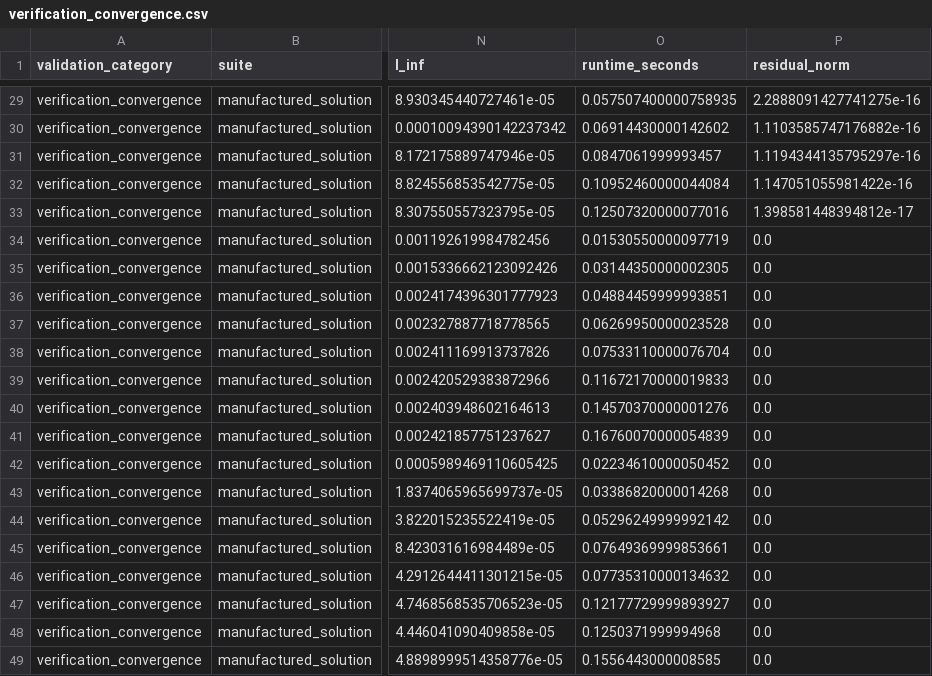
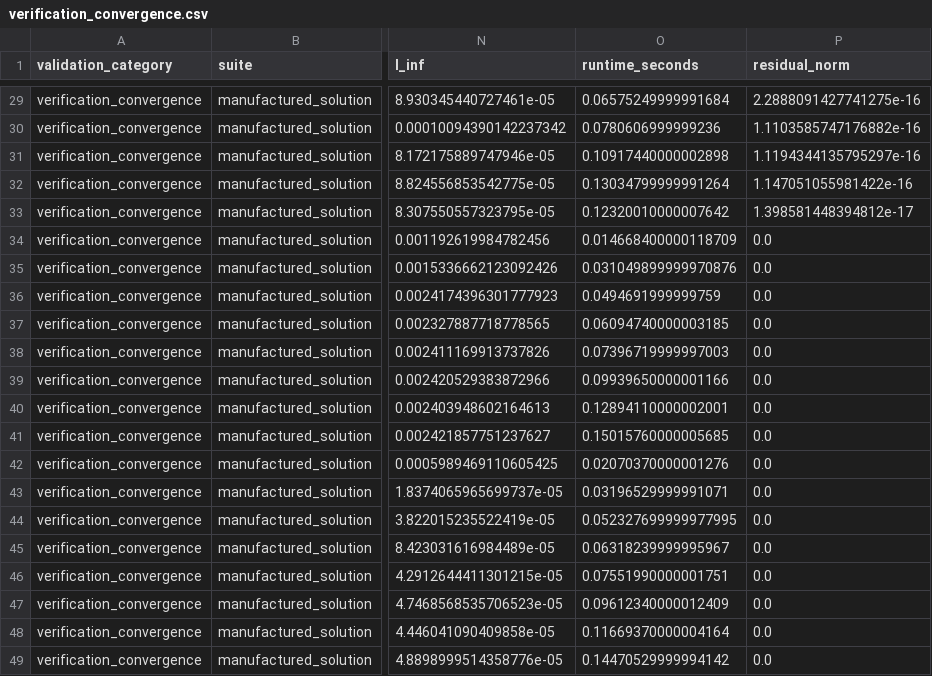
Before and after one commit to Alu-Vidor/ri-mml, a CSV file: benchmarks/results/verification_convergence.csv, drawn as a sheet; only a part is shown, gaps mark what is left out; the diff covers the shown part only; the diff names each change by its address in the sheet, - before the commit and + after, or states it on an @@ line.

```diff
--- a/benchmarks/results/verification_convergence.csv
+++ b/benchmarks/results/verification_convergence.csv
-O29 (runtime_seconds): 0.057507400000758935
+O29 (runtime_seconds): 0.06575249999991684
-O30 (runtime_seconds): 0.06914430000142602
+O30 (runtime_seconds): 0.0780606999999236
-O31 (runtime_seconds): 0.0847061999993457
+O31 (runtime_seconds): 0.10917440000002898
-O32 (runtime_seconds): 0.10952460000044084
+O32 (runtime_seconds): 0.13034799999991264
-O33 (runtime_seconds): 0.12507320000077016
+O33 (runtime_seconds): 0.12320010000007642
-O34 (runtime_seconds): 0.01530550000097719
+O34 (runtime_seconds): 0.014668400000118709
-O35 (runtime_seconds): 0.03144350000002305
+O35 (runtime_seconds): 0.031049899999970876
-O36 (runtime_seconds): 0.04884459999993851
+O36 (runtime_seconds): 0.0494691999999759
-O37 (runtime_seconds): 0.06269950000023528
+O37 (runtime_seconds): 0.06094740000003185
-O38 (runtime_seconds): 0.07533110000076704
+O38 (runtime_seconds): 0.07396719999997003
-O39 (runtime_seconds): 0.11672170000019833
+O39 (runtime_seconds): 0.09939650000001166
-O40 (runtime_seconds): 0.14570370000001276
+O40 (runtime_seconds): 0.12894110000002001
-O41 (runtime_seconds): 0.16760070000054839
+O41 (runtime_seconds): 0.15015760000005685
-O42 (runtime_seconds): 0.02234610000050452
+O42 (runtime_seconds): 0.02070370000001276
-O43 (runtime_seconds): 0.03386820000014268
+O43 (runtime_seconds): 0.03196529999991071
-O44 (runtime_seconds): 0.05296249999992142
+O44 (runtime_seconds): 0.052327699999977995
-O45 (runtime_seconds): 0.07649369999853661
+O45 (runtime_seconds): 0.06318239999995967
-O46 (runtime_seconds): 0.07735310000134632
+O46 (runtime_seconds): 0.07551990000001751
-O47 (runtime_seconds): 0.12177729999893927
+O47 (runtime_seconds): 0.09612340000012409
-O48 (runtime_seconds): 0.1250371999994968
+O48 (runtime_seconds): 0.11669370000004164
-O49 (runtime_seconds): 0.1556443000008585
+O49 (runtime_seconds): 0.14470529999994142
```
Also changed, not shown: 27 edited cells elsewhere in this file, benchmarks/results/verification_exact.csv, 19 other files.
